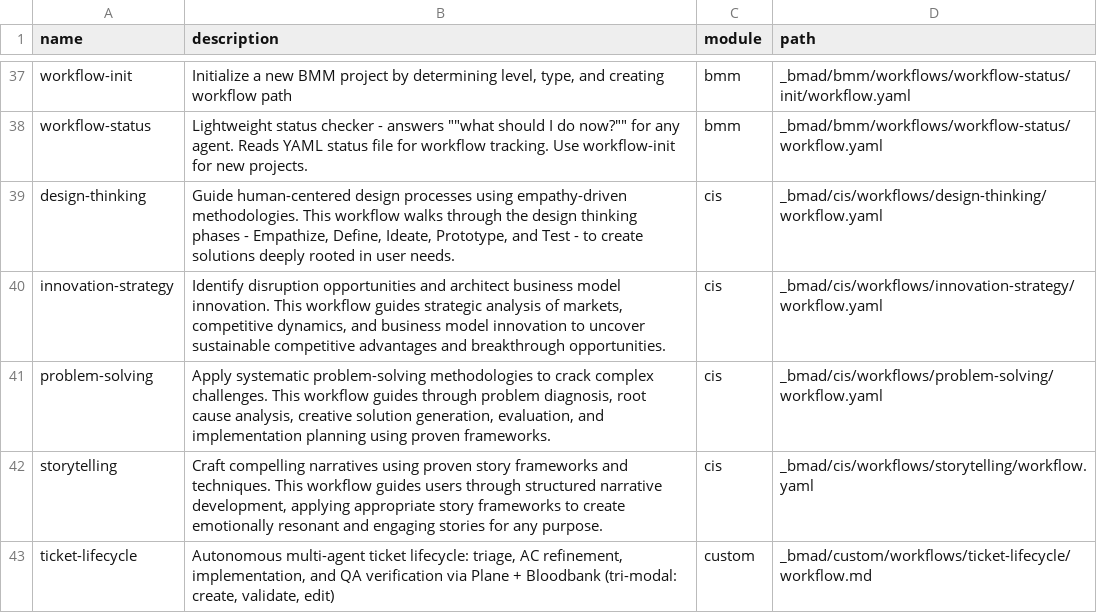
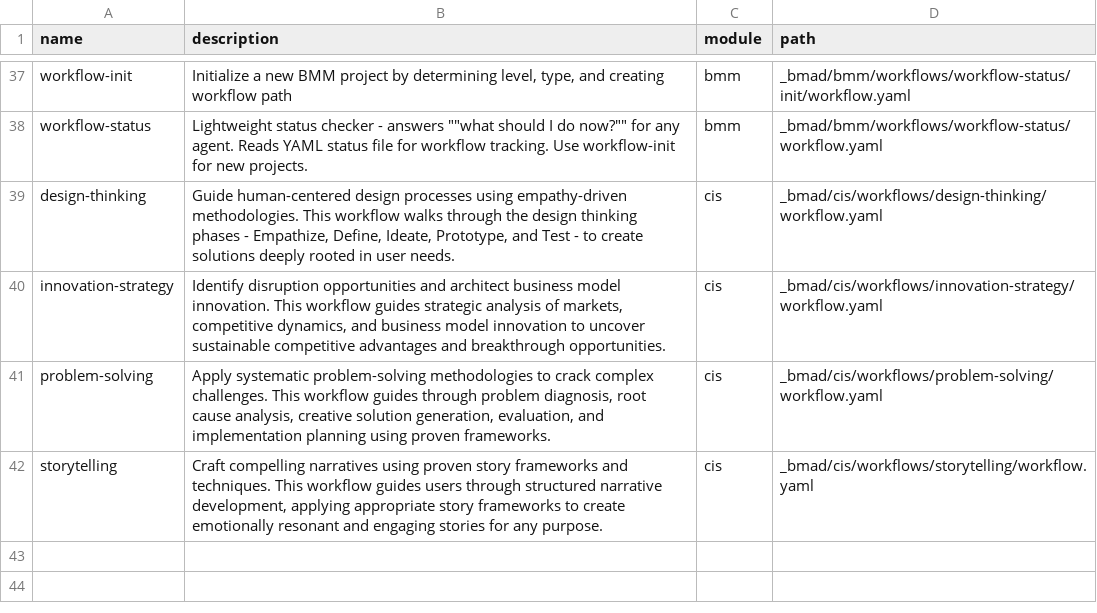
Before and after one commit to delorenj/pjangler, a CSV file: _bmad/_config/workflow-manifest.csv, drawn as a sheet; only a part is shown, gaps mark what is left out; the diff names each change by its address in the sheet, - before the commit and + after, or states it on an @@ line.

```diff
--- a/_bmad/_config/workflow-manifest.csv
+++ b/_bmad/_config/workflow-manifest.csv
-row 43: ticket-lifecycle | Autonomous multi-agent ticket lifecycle: triage, AC refinement, implementation, and QA verification via Plane + Bloodbank (tri-modal: create, validate, edit) | custom | _bmad/custom/workflows/ticket-lifecycle/workflow.md
```
